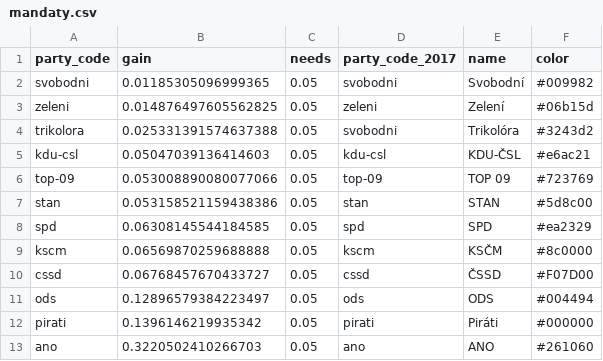
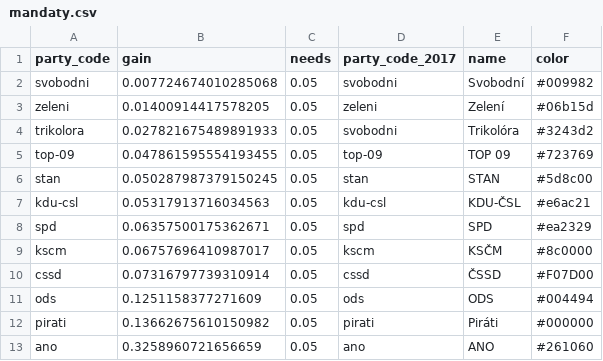
Before and after one commit to michalskop/mandaty.cz, a CSV file: seats/mandaty.csv, drawn as a sheet.

```diff
--- a/seats/mandaty.csv
+++ b/seats/mandaty.csv
@@ -1,13 +1,13 @@
 party_code,gain,needs,party_code_2017,name,color
-svobodni,0.01185305096999365,0.05,svobodni,Svobodní,#009982
-zeleni,0.014876497605562825,0.05,zeleni,Zelení,#06b15d
-trikolora,0.025331391574637388,0.05,svobodni,Trikolóra,#3243d2
-kdu-csl,0.05047039136414603,0.05,kdu-csl,KDU-ČSL,#e6ac21
-top-09,0.053008890080077066,0.05,top-09,TOP 09,#723769
-stan,0.053158521159438386,0.05,stan,STAN,#5d8c00
-spd,0.06308145544184585,0.05,spd,SPD,#ea2329
-kscm,0.06569870259688888,0.05,kscm,KSČM,#8c0000
-cssd,0.06768457670433727,0.05,cssd,ČSSD,#F07D00
-ods,0.12896579384223497,0.05,ods,ODS,#004494
-pirati,0.1396146219935342,0.05,pirati,Piráti,#000000
-ano,0.3220502410266703,0.05,ano,ANO,#261060
+svobodni,0.007724674010285068,0.05,svobodni,Svobodní,#009982
+zeleni,0.01400914417578205,0.05,zeleni,Zelení,#06b15d
+trikolora,0.027821675489891933,0.05,svobodni,Trikolóra,#3243d2
+top-09,0.047861595554193455,0.05,top-09,TOP 09,#723769
+stan,0.050287987379150245,0.05,stan,STAN,#5d8c00
+kdu-csl,0.05317913716034563,0.05,kdu-csl,KDU-ČSL,#e6ac21
+spd,0.06357500175362671,0.05,spd,SPD,#ea2329
+kscm,0.06757696410987017,0.05,kscm,KSČM,#8c0000
+cssd,0.07316797739310914,0.05,cssd,ČSSD,#F07D00
+ods,0.1251158377271609,0.05,ods,ODS,#004494
+pirati,0.13662675610150982,0.05,pirati,Piráti,#000000
+ano,0.3258960721656659,0.05,ano,ANO,#261060
```
Also changed, not shown: 10 other files.
